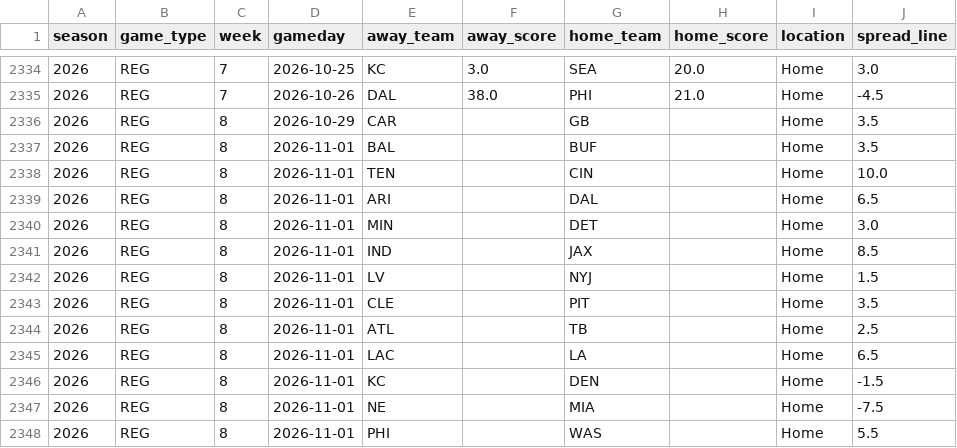
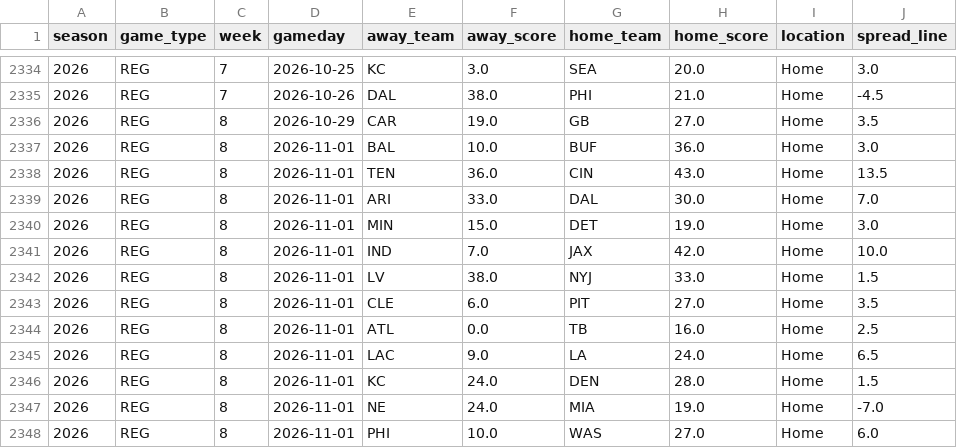
Before and after one commit to ZeNoonan/Research, a CSV file: nfl_report/data/schedule_lines.csv, drawn as a sheet; only a part is shown, gaps mark what is left out; the diff covers the shown part only.

```diff
--- a/nfl_report/data/schedule_lines.csv
+++ b/nfl_report/data/schedule_lines.csv
@@ -2335,14 +2335,14 @@ season,game_type,week,gameday,away_team,away_score,home_team,home_score,location
 2026,REG,7,2026-10-26,DAL,38.0,PHI,21.0,Home,-4.5
-2026,REG,8,2026-10-29,CAR,,GB,,Home,3.5
-2026,REG,8,2026-11-01,BAL,,BUF,,Home,3.5
-2026,REG,8,2026-11-01,TEN,,CIN,,Home,10.0
-2026,REG,8,2026-11-01,ARI,,DAL,,Home,6.5
-2026,REG,8,2026-11-01,MIN,,DET,,Home,3.0
-2026,REG,8,2026-11-01,IND,,JAX,,Home,8.5
-2026,REG,8,2026-11-01,LV,,NYJ,,Home,1.5
-2026,REG,8,2026-11-01,CLE,,PIT,,Home,3.5
-2026,REG,8,2026-11-01,ATL,,TB,,Home,2.5
-2026,REG,8,2026-11-01,LAC,,LA,,Home,6.5
-2026,REG,8,2026-11-01,KC,,DEN,,Home,-1.5
-2026,REG,8,2026-11-01,NE,,MIA,,Home,-7.5
-2026,REG,8,2026-11-01,PHI,,WAS,,Home,5.5
+2026,REG,8,2026-10-29,CAR,19.0,GB,27.0,Home,3.5
+2026,REG,8,2026-11-01,BAL,10.0,BUF,36.0,Home,3.0
+2026,REG,8,2026-11-01,TEN,36.0,CIN,43.0,Home,13.5
+2026,REG,8,2026-11-01,ARI,33.0,DAL,30.0,Home,7.0
+2026,REG,8,2026-11-01,MIN,15.0,DET,19.0,Home,3.0
+2026,REG,8,2026-11-01,IND,7.0,JAX,42.0,Home,10.0
+2026,REG,8,2026-11-01,LV,38.0,NYJ,33.0,Home,1.5
+2026,REG,8,2026-11-01,CLE,6.0,PIT,27.0,Home,3.5
+2026,REG,8,2026-11-01,ATL,0.0,TB,16.0,Home,2.5
+2026,REG,8,2026-11-01,LAC,9.0,LA,24.0,Home,6.5
+2026,REG,8,2026-11-01,KC,24.0,DEN,28.0,Home,1.5
+2026,REG,8,2026-11-01,NE,24.0,MIA,19.0,Home,-7.0
+2026,REG,8,2026-11-01,PHI,10.0,WAS,27.0,Home,6.0
```
Also changed, not shown: 29 edited cells elsewhere in this file, nfl_report/data/odds_2026.csv, nfl_report/data/report_2026.csv, 3 other files.
